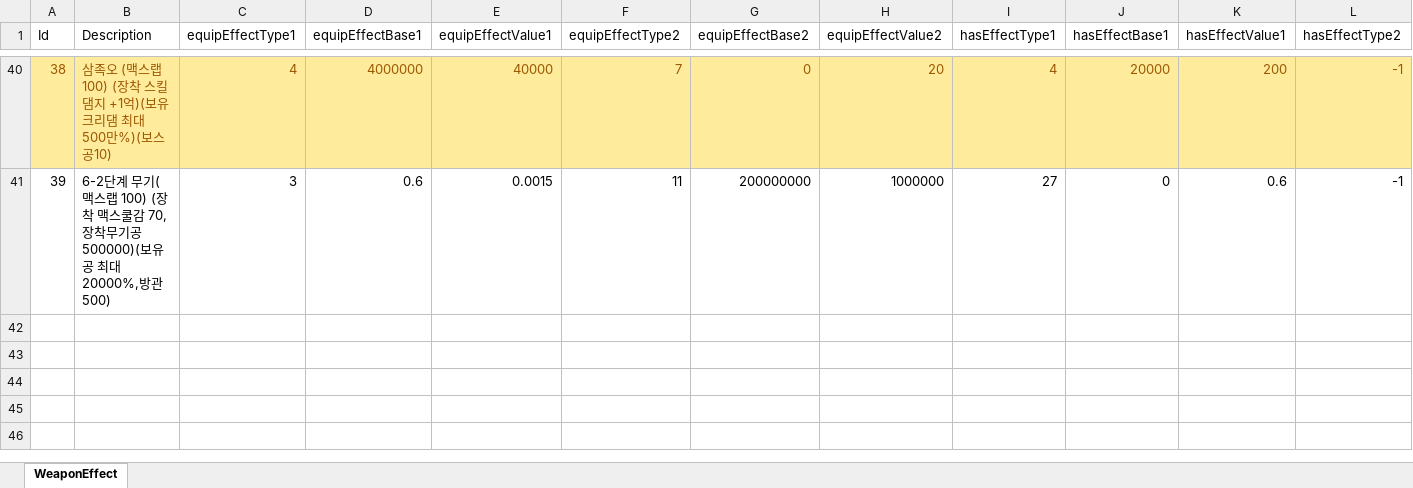
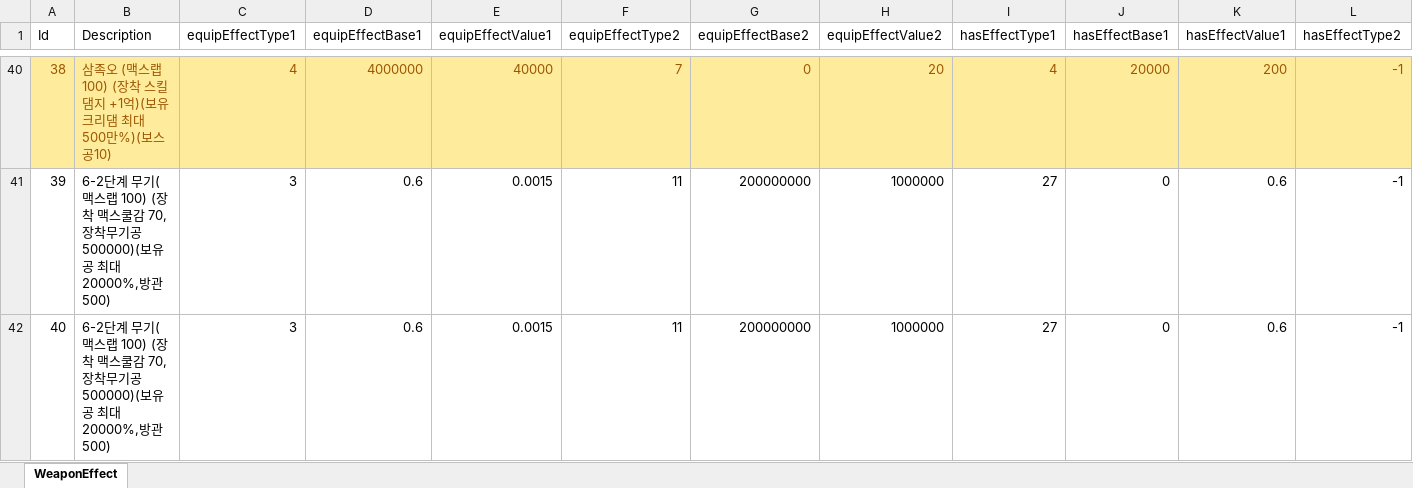
Before and after one commit to luckyzwei/Yosaki, an Excel workbook: Assets/06.Table/WeaponEffect.xlsx, sheet WeaponEffect, drawn as a sheet; only a part is shown, gaps mark what is left out; values as stored, in another font and other column widths than the file's, no borders; rows hold the shown columns only; the diff names each change by its address in the sheet, - before the commit and + after, or states it on an @@ line.

```diff
--- a/Assets/06.Table/WeaponEffect.xlsx (sheet WeaponEffect)
+++ b/Assets/06.Table/WeaponEffect.xlsx (sheet WeaponEffect)
+row 42: 40 | 6-2단계 무기(맥스랩 100) (장착 맥스쿨감 70, 장착무기공 500000)(보유공 최대 20000%,방관500) | 3 | 0.6 | 0.0015 | 11 | 200000000 | 1000000 | 27 | 0 | 0.6 | -1
```
Also changed, not shown: Assets/06.Table/Weapon.xlsx, 28 other files.
